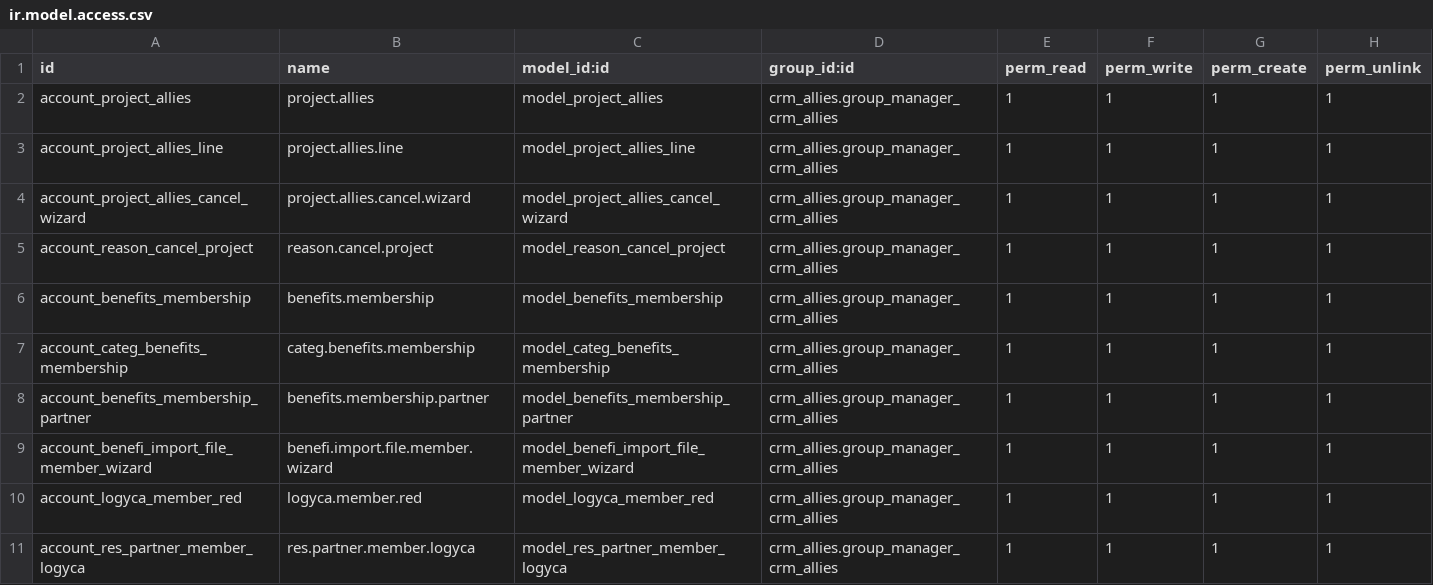
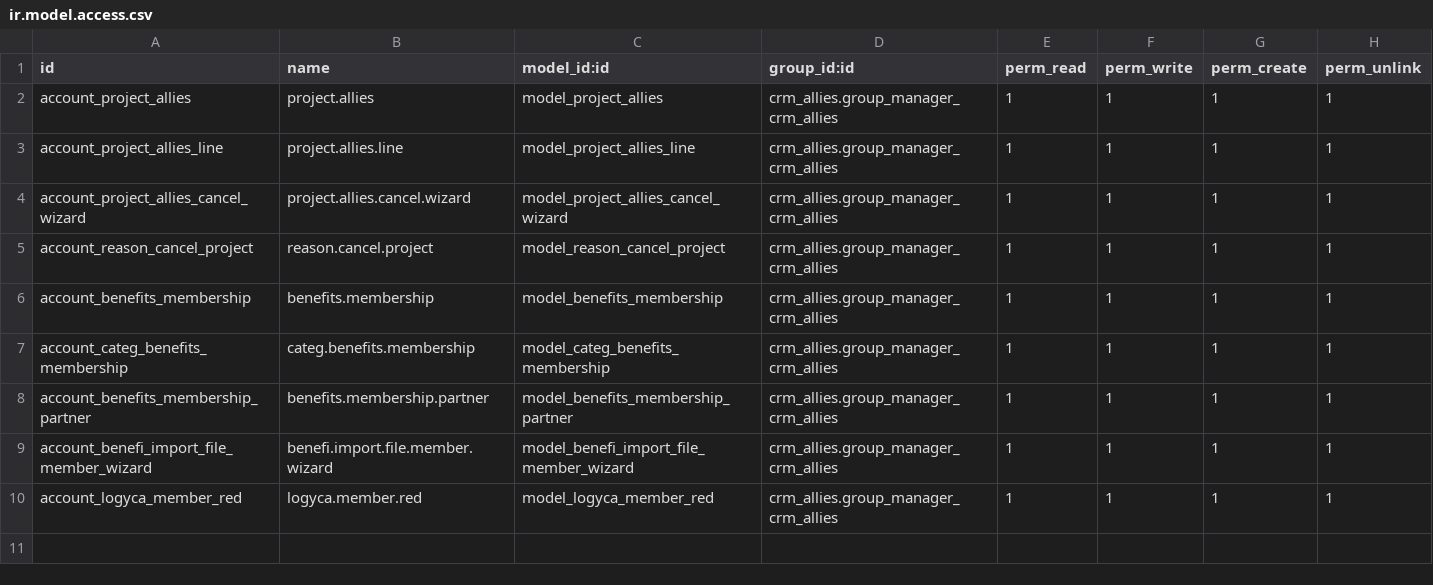
Before and after one commit to jslogyca/Logyca, a CSV file: crm_allies/security/ir.model.access.csv, drawn as a sheet; the diff names each change by its address in the sheet, - before the commit and + after, or states it on an @@ line.

```diff
--- a/crm_allies/security/ir.model.access.csv
+++ b/crm_allies/security/ir.model.access.csv
-row 11: account_res_partner_member_logyca | res.partner.member.logyca | model_res_partner_member_logyca | crm_allies.group_manager_crm_allies | 1 | 1 | 1 | 1
```
Also changed, not shown: 2 other files.
